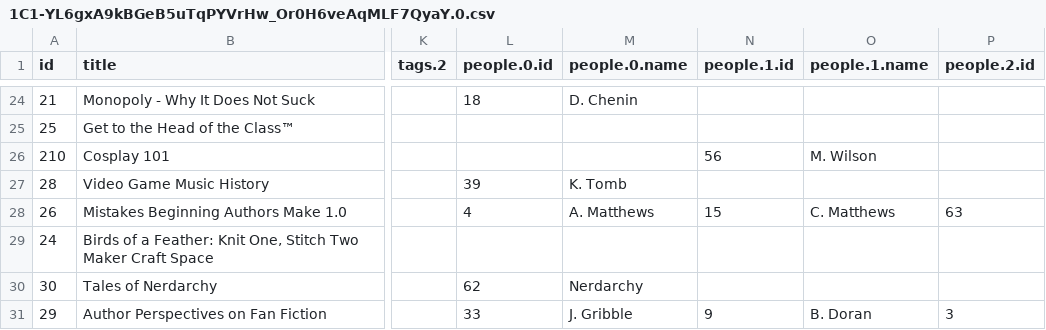
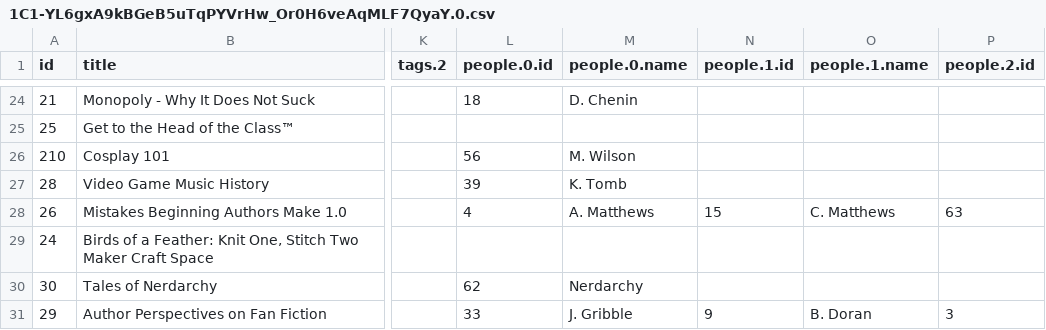
Before and after one commit to ClevelandConCoction/ConCoction, a CSV file: 2018/util/1C1-YL6gxA9kBGeB5uTqPYVrHw_Or0H6veAqMLF7QyaY.0.csv, drawn as a sheet; only a part is shown, gaps mark what is left out; the diff names each change by its address in the sheet, - before the commit and + after, or states it on an @@ line.

Commit message:
Updated 'Cosplay 101' to move panelist to people.0.name column. Updated script to be tolerant of gaps in spreadsheet.

```diff
--- a/2018/util/1C1-YL6gxA9kBGeB5uTqPYVrHw_Or0H6veAqMLF7QyaY.0.csv
+++ b/2018/util/1C1-YL6gxA9kBGeB5uTqPYVrHw_Or0H6veAqMLF7QyaY.0.csv
-L26 (people.0.id): (empty)
+L26 (people.0.id): 56
-M26 (people.0.name): (empty)
+M26 (people.0.name): M. Wilson
-N26 (people.1.id): 56
+N26 (people.1.id): (empty)
-O26 (people.1.name): M. Wilson
+O26 (people.1.name): (empty)
```
Also changed, not shown: 3 other files.
